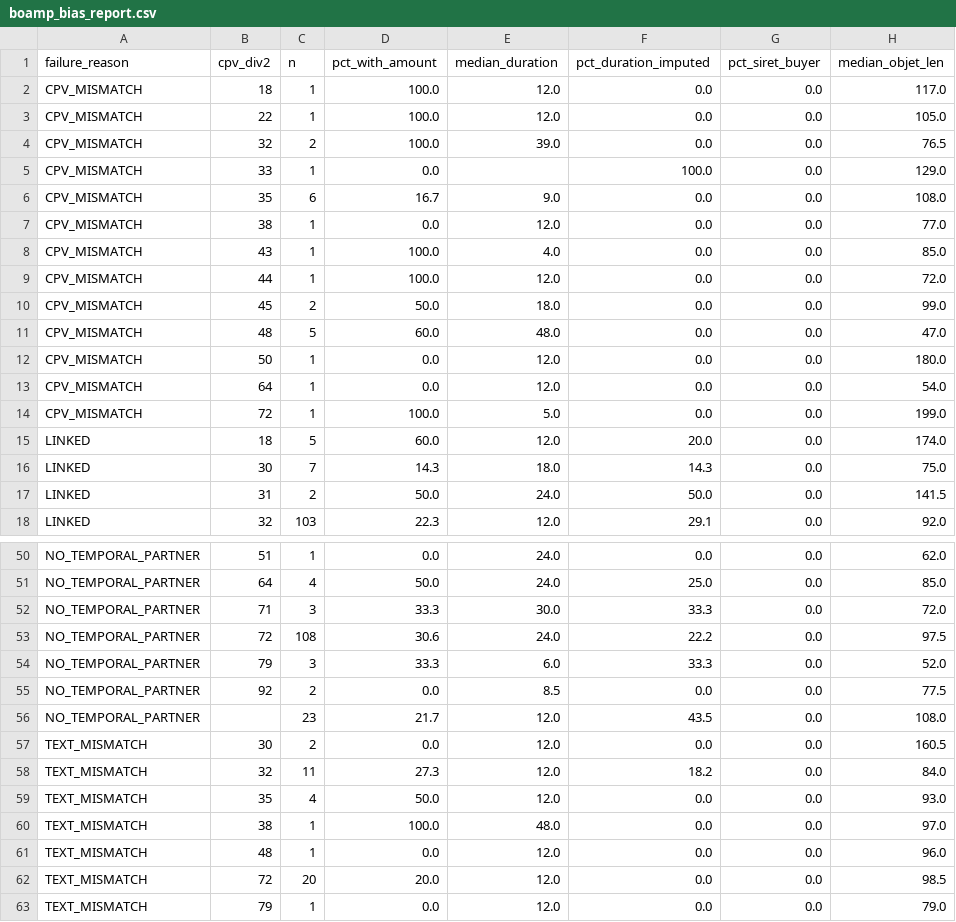
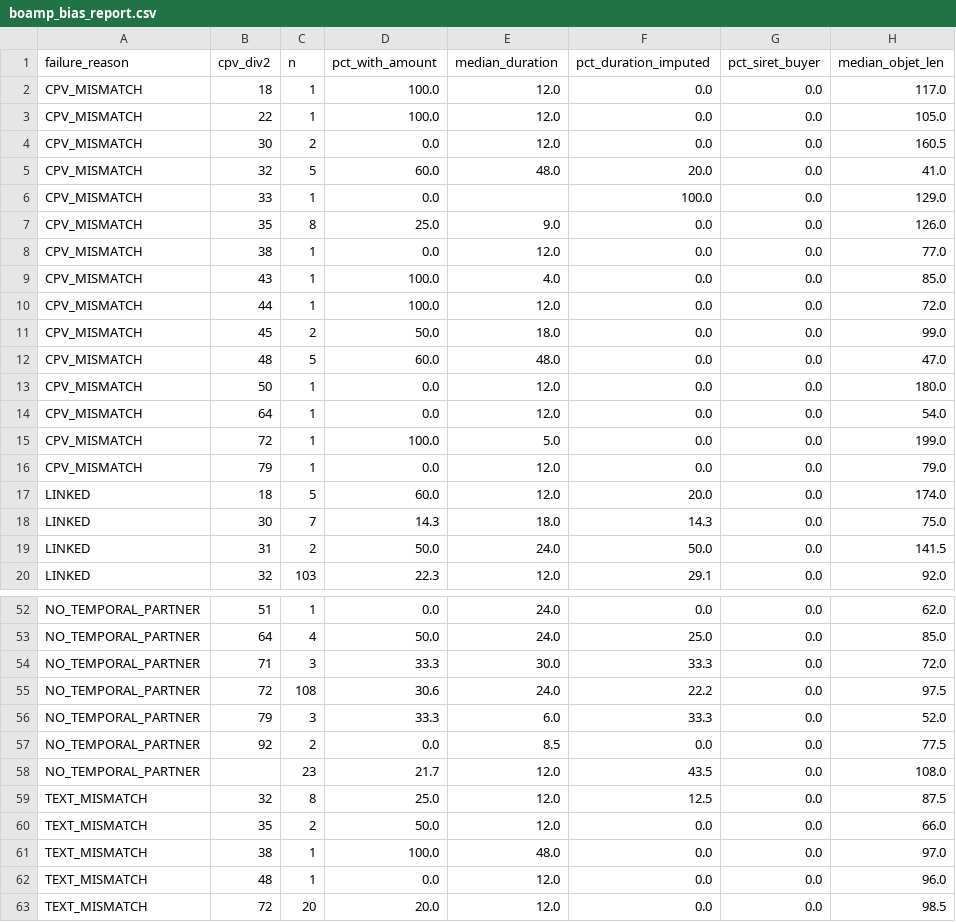
Before and after one commit to ROUSenghak/stage, a CSV file: boamp_renewal_linking_quality/outputs/boamp_bias_report.csv, drawn as a sheet; only a part is shown, gaps mark what is left out.

```diff
--- a/boamp_renewal_linking_quality/outputs/boamp_bias_report.csv
+++ b/boamp_renewal_linking_quality/outputs/boamp_bias_report.csv
@@ -3,5 +3,6 @@ CPV_MISMATCH,18,1,100.0,12.0,0.0,0.0,117.0
 CPV_MISMATCH,22,1,100.0,12.0,0.0,0.0,105.0
-CPV_MISMATCH,32,2,100.0,39.0,0.0,0.0,76.5
+CPV_MISMATCH,30,2,0.0,12.0,0.0,0.0,160.5
+CPV_MISMATCH,32,5,60.0,48.0,20.0,0.0,41.0
 CPV_MISMATCH,33,1,0.0,,100.0,0.0,129.0
-CPV_MISMATCH,35,6,16.7,9.0,0.0,0.0,108.0
+CPV_MISMATCH,35,8,25.0,9.0,0.0,0.0,126.0
 CPV_MISMATCH,38,1,0.0,12.0,0.0,0.0,77.0
@@ -14,2 +15,3 @@ CPV_MISMATCH,64,1,0.0,12.0,0.0,0.0,54.0
 CPV_MISMATCH,72,1,100.0,5.0,0.0,0.0,199.0
+CPV_MISMATCH,79,1,0.0,12.0,0.0,0.0,79.0
 LINKED,18,5,60.0,12.0,20.0,0.0,174.0
@@ -56,5 +58,4 @@ NO_TEMPORAL_PARTNER,92,2,0.0,8.5,0.0,0.0,77.5
 NO_TEMPORAL_PARTNER,,23,21.7,12.0,43.5,0.0,108.0
-TEXT_MISMATCH,30,2,0.0,12.0,0.0,0.0,160.5
-TEXT_MISMATCH,32,11,27.3,12.0,18.2,0.0,84.0
-TEXT_MISMATCH,35,4,50.0,12.0,0.0,0.0,93.0
+TEXT_MISMATCH,32,8,25.0,12.0,12.5,0.0,87.5
+TEXT_MISMATCH,35,2,50.0,12.0,0.0,0.0,66.0
 TEXT_MISMATCH,38,1,100.0,48.0,0.0,0.0,97.0
@@ -62,2 +63 @@ TEXT_MISMATCH,48,1,0.0,12.0,0.0,0.0,96.0
 TEXT_MISMATCH,72,20,20.0,12.0,0.0,0.0,98.5
-TEXT_MISMATCH,79,1,0.0,12.0,0.0,0.0,79.0
```
Also changed, not shown: boamp_renewal_linking_quality/outputs/boamp_link_confidence_diagnostics.csv, boamp_renewal_linking_quality/outputs/boamp_renewal_links.csv, 45 other files.
